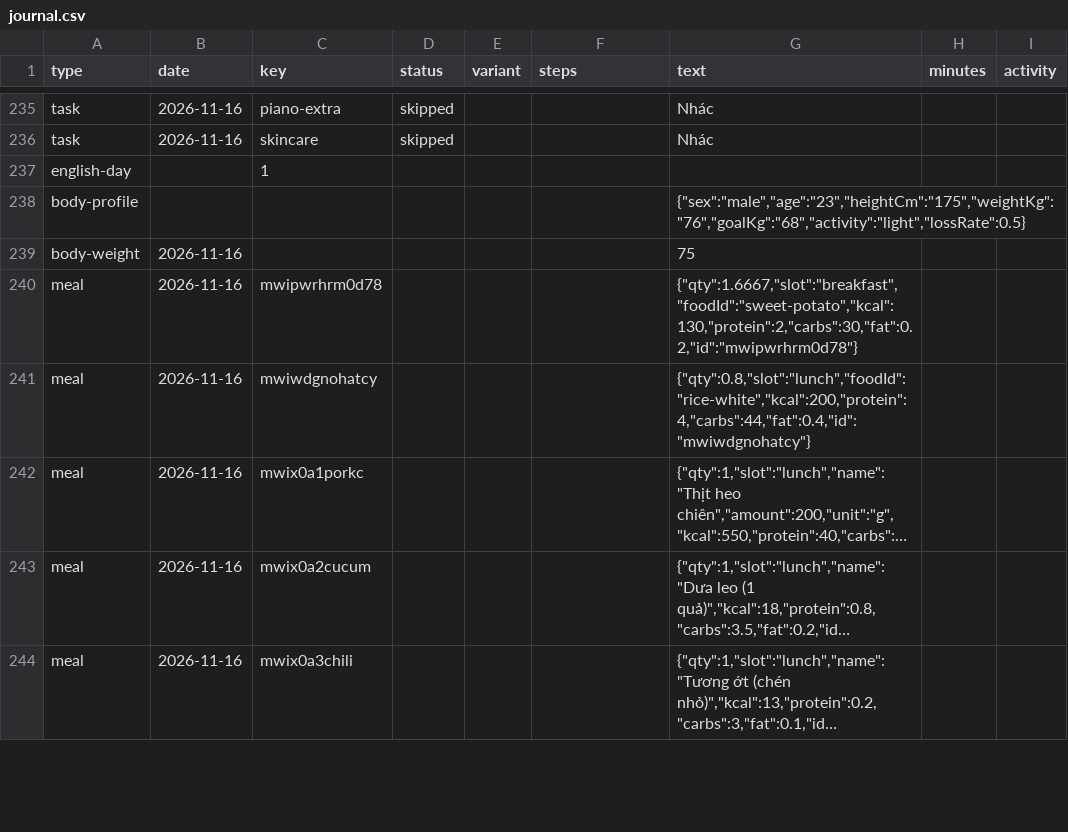
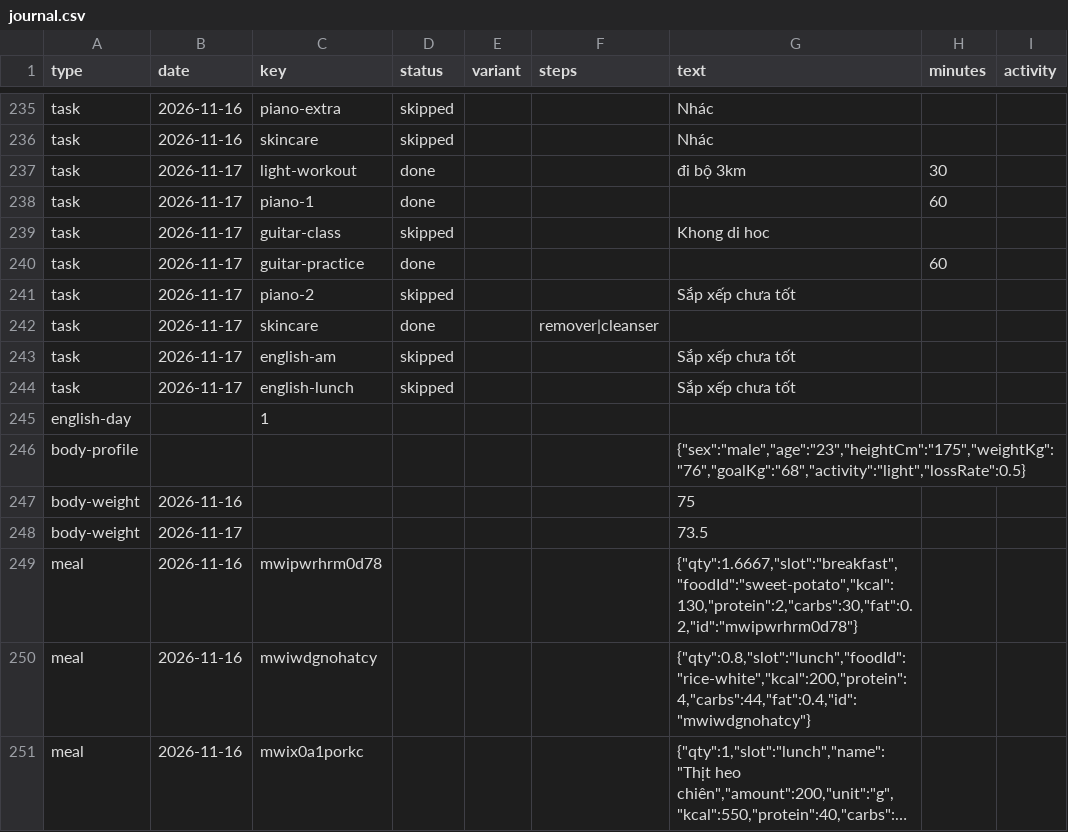
Before and after one commit to kennytruong06/client-ui-my-profile-react-web-project, a CSV file: src/data/journal/journal.csv, drawn as a sheet; only a part is shown, gaps mark what is left out; the shorter side is filled out with more unchanged rows; long unchanged cells end in …; the diff covers the shown part only; the diff names each change by its address in the sheet, - before the commit and + after, or states it on an @@ line.

```diff
--- a/src/data/journal/journal.csv
+++ b/src/data/journal/journal.csv
+row 237: task | 2026-11-17 | light-workout | done |  |  | đi bộ 3km | 30
+row 238: task | 2026-11-17 | piano-1 | done |  |  |  | 60
+row 239: task | 2026-11-17 | guitar-class | skipped |  |  | Khong di hoc
+row 240: task | 2026-11-17 | guitar-practice | done |  |  |  | 60
+row 241: task | 2026-11-17 | piano-2 | skipped |  |  | Sắp xếp chưa tốt
+row 242: task | 2026-11-17 | skincare | done |  | remover|cleanser
+row 243: task | 2026-11-17 | english-am | skipped |  |  | Sắp xếp chưa tốt
+row 244: task | 2026-11-17 | english-lunch | skipped |  |  | Sắp xếp chưa tốt
+row 248: body-weight | 2026-11-17 |  |  |  |  | 73.5
```
Also changed, not shown: 9 added rows elsewhere in this file.
